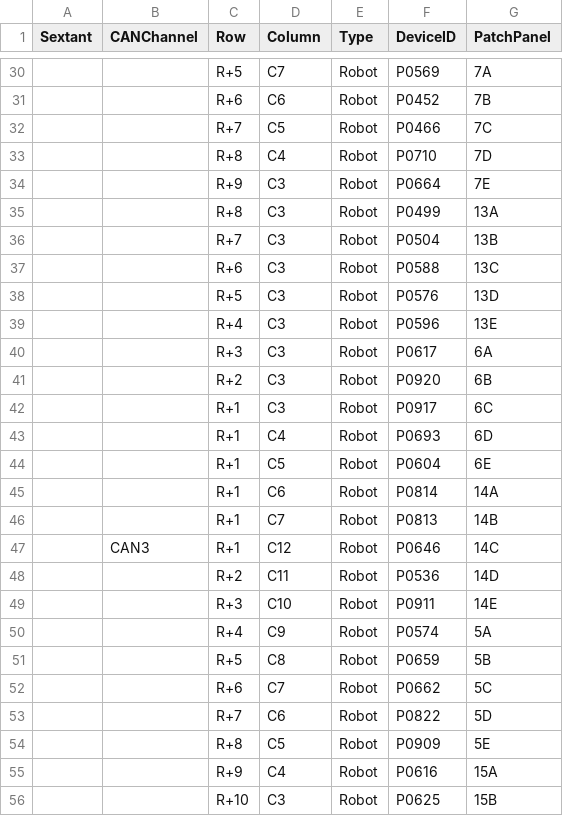
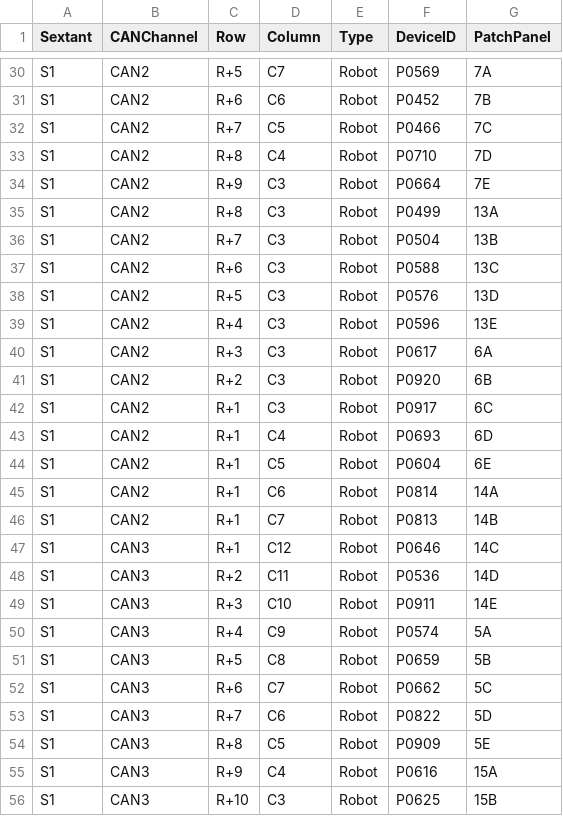
Before and after one commit to csayres/osu_sandbox, a CSV file: FPS_Sloan_Assignments_2021May14.csv, drawn as a sheet; only a part is shown, gaps mark what is left out; the diff covers the shown part only; the diff names each change by its address in the sheet, - before the commit and + after, or states it on an @@ line.

```diff
--- a/FPS_Sloan_Assignments_2021May14.csv
+++ b/FPS_Sloan_Assignments_2021May14.csv
-A30:A56 (Sextant): (empty)
+A30:A56 (Sextant): S1
-B30:B46 (CANChannel): (empty)
+B30:B46 (CANChannel): CAN2
-B48:B56 (CANChannel): (empty)
+B48:B56 (CANChannel): CAN3
```
Also changed, not shown: 125 edited cells elsewhere in this file.
